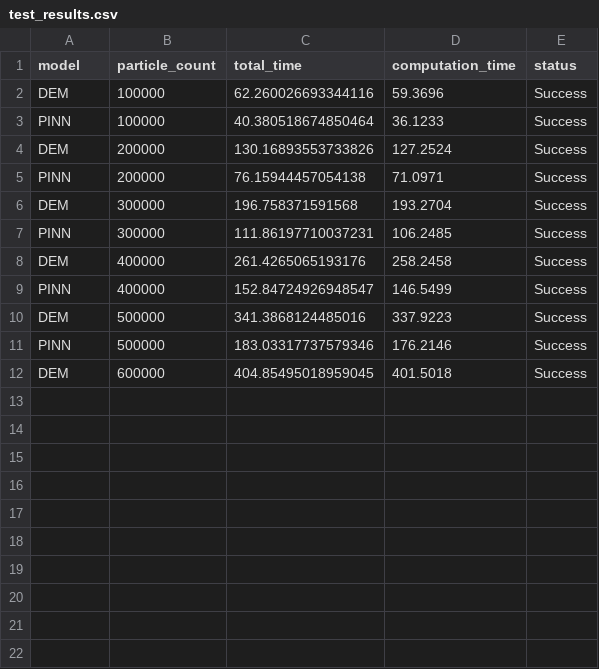
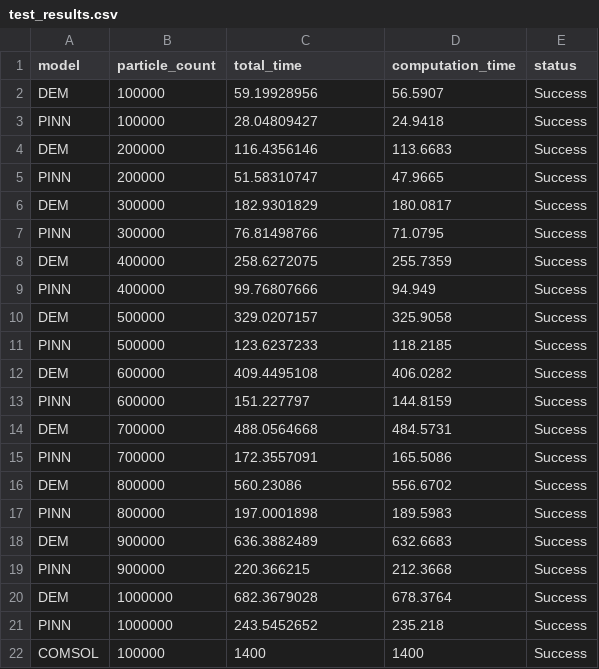
Before and after one commit to YinHang-jpg/FF-PINN-for-AA, a CSV file: test_results.csv, drawn as a sheet.

```diff
--- a/test_results.csv
+++ b/test_results.csv
@@ -1,12 +1,22 @@
 model,particle_count,total_time,computation_time,status
-DEM,100000,62.260026693344116,59.3696,Success
-PINN,100000,40.380518674850464,36.1233,Success
-DEM,200000,130.16893553733826,127.2524,Success
-PINN,200000,76.15944457054138,71.0971,Success
-DEM,300000,196.758371591568,193.2704,Success
-PINN,300000,111.86197710037231,106.2485,Success
-DEM,400000,261.4265065193176,258.2458,Success
-PINN,400000,152.84724926948547,146.5499,Success
-DEM,500000,341.3868124485016,337.9223,Success
-PINN,500000,183.03317737579346,176.2146,Success
-DEM,600000,404.85495018959045,401.5018,Success
+DEM,100000,59.19928956,56.5907,Success
+PINN,100000,28.04809427,24.9418,Success
+DEM,200000,116.4356146,113.6683,Success
+PINN,200000,51.58310747,47.9665,Success
+DEM,300000,182.9301829,180.0817,Success
+PINN,300000,76.81498766,71.0795,Success
+DEM,400000,258.6272075,255.7359,Success
+PINN,400000,99.76807666,94.949,Success
+DEM,500000,329.0207157,325.9058,Success
+PINN,500000,123.6237233,118.2185,Success
+DEM,600000,409.4495108,406.0282,Success
+PINN,600000,151.227797,144.8159,Success
+DEM,700000,488.0564668,484.5731,Success
+PINN,700000,172.3557091,165.5086,Success
+DEM,800000,560.23086,556.6702,Success
+PINN,800000,197.0001898,189.5983,Success
+DEM,900000,636.3882489,632.6683,Success
+PINN,900000,220.366215,212.3668,Success
+DEM,1000000,682.3679028,678.3764,Success
+PINN,1000000,243.5452652,235.218,Success
+COMSOL, 100000, 1400,1400,Success
```
Also changed, not shown: 20 other files.
